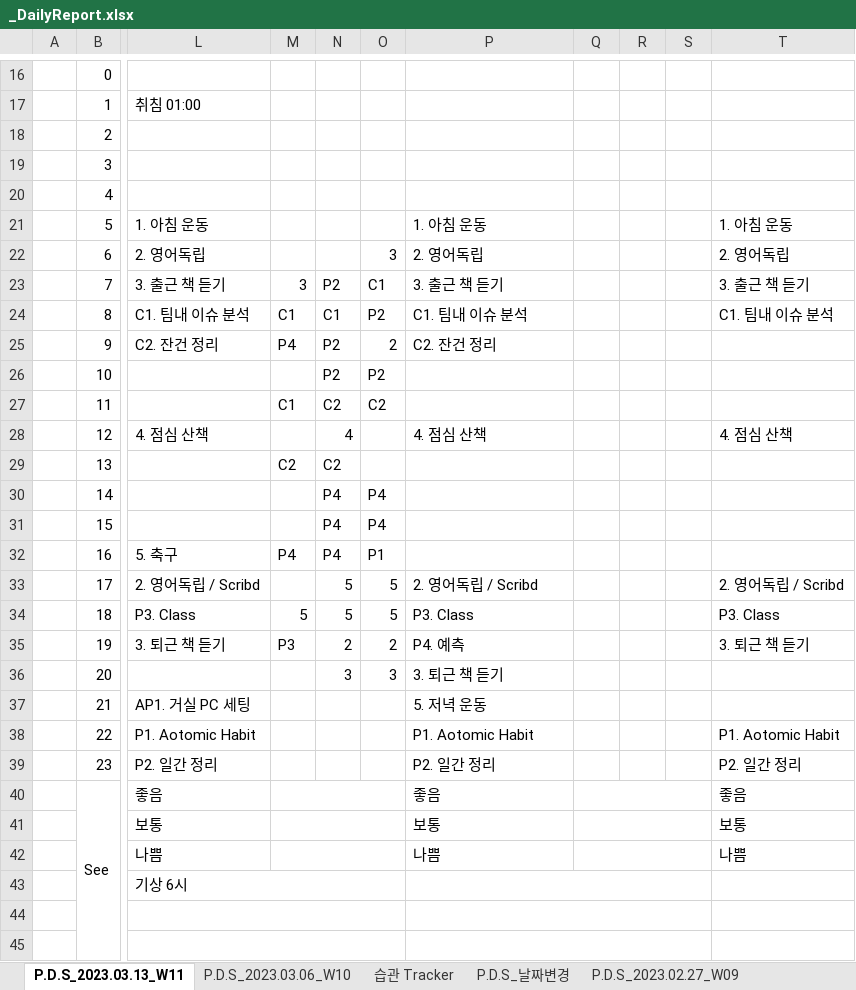
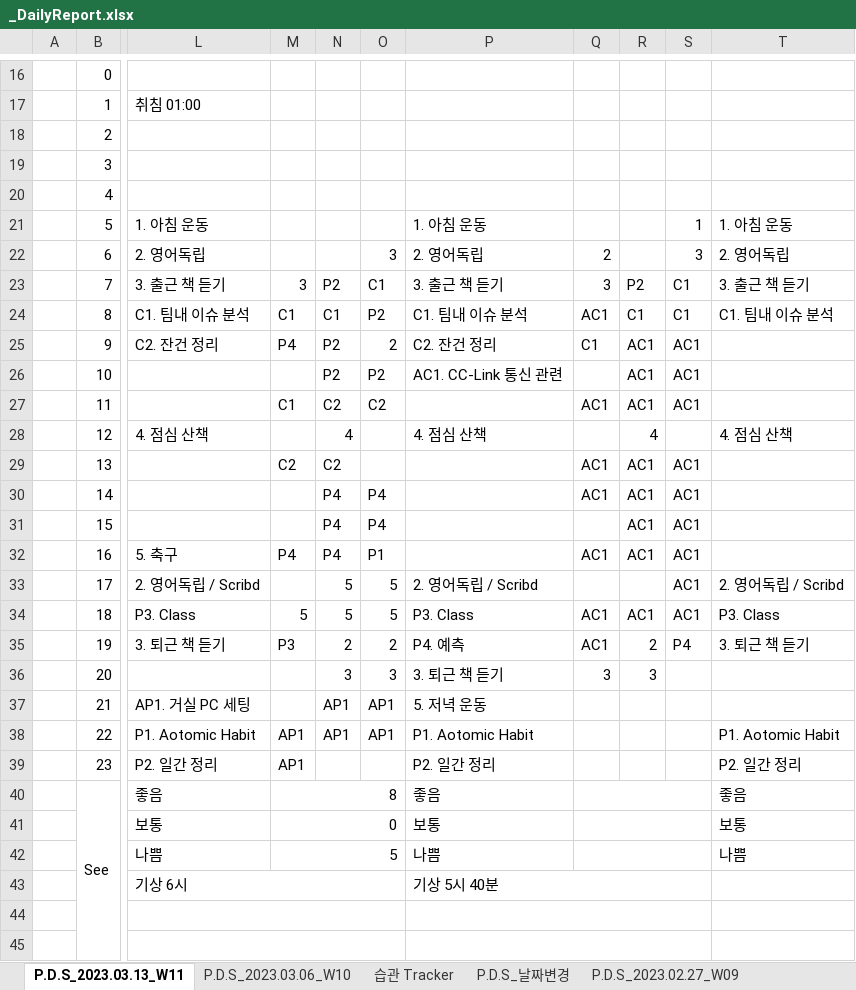
Before and after one commit to jcseo1028/jcseo1028.github.io, an Excel workbook: _DailyReport/_DailyReport.xlsx, sheet P.D.S_2023.03.13_W11, drawn as a sheet; only a part is shown, gaps mark what is left out; values as stored, in another font and other column widths than the file's, no cell formats; charts and pictures and conditional formats not drawn; the diff covers the shown part only; the diff names each change by its address in the sheet, - before the commit and + after, or states it on an @@ line.

```diff
--- a/_DailyReport/_DailyReport.xlsx (sheet P.D.S_2023.03.13_W11)
+++ b/_DailyReport/_DailyReport.xlsx (sheet P.D.S_2023.03.13_W11)
-S21: (empty)
+S21: 1
-Q22: (empty)
+Q22: 2
-S22: (empty)
+S22: 3
-Q23: (empty)
+Q23: 3
-R23: (empty)
+R23: P2
-S23:S24: (empty)
+S23:S24: C1
-Q24: (empty)
+Q24: AC1
-R24: (empty)
+R24: C1
-Q25: (empty)
+Q25: C1
-R25:R27: (empty)
+R25:R27: AC1
-S25:S27: (empty)
+S25:S27: AC1
-P26: (empty)
+P26: AC1. CC-Link 통신 관련
-Q27: (empty)
+Q27: AC1
-R28: (empty)
+R28: 4
-Q29:Q30: (empty)
+Q29:Q30: AC1
-R29:R32: (empty)
+R29:R32: AC1
-S29:S34: (empty)
+S29:S34: AC1
-Q32: (empty)
+Q32: AC1
-Q34:Q35: (empty)
+Q34:Q35: AC1
-R34: (empty)
+R34: AC1
-R35: (empty)
+R35: 2
-S35: (empty)
+S35: P4
-Q36: (empty)
+Q36: 3
-R36: (empty)
+R36: 3
-N37:N38: (empty)
+N37:N38: AP1
-O37:O38: (empty)
+O37:O38: AP1
-M38:M39: (empty)
+M38:M39: AP1
-M40: (empty)
+M40: 8
-M41: (empty)
+M41: 0
-M42: (empty)
+M42: 5
-P43: (empty)
+P43: 기상 5시 40분
```
Also changed, not shown: 22 edited cells elsewhere in this sheet, sheet P.D.S_2022.11.28, sheet P.D.S_2022.10.17, sheet 습관 Tracker, sheet P.D.S_2022.10.10, sheet P.D.S_2022.11.21, sheet P.D.S_2022.10.24, 18 more sheets, cell formats, 3 other files.
